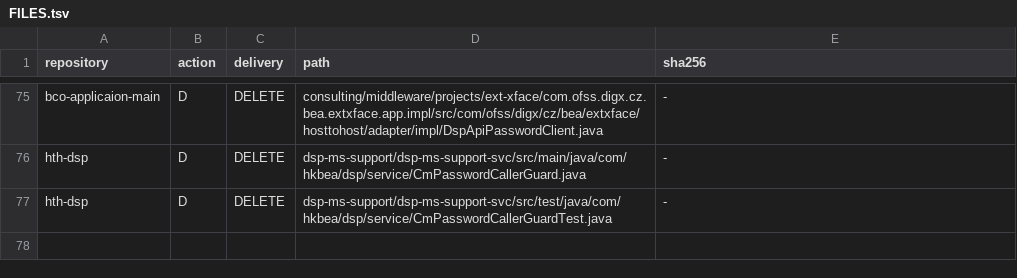
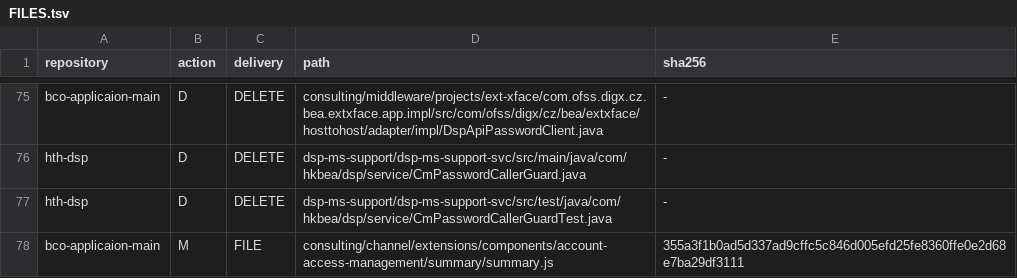
Before and after one commit to BEA-WilliamWu/mcdp-h5-demo-int, a TSV file: init/FILES.tsv, drawn as a sheet; only a part is shown, gaps mark what is left out.

Commit message:
chore(hth): sync account access summary to init

```diff
--- a/init/FILES.tsv
+++ b/init/FILES.tsv
@@ -77 +77,2 @@ hth-dsp	D	DELETE	dsp-ms-support/dsp-ms-support-svc/src/main/java/com/hkbea/dsp/s
 hth-dsp	D	DELETE	dsp-ms-support/dsp-ms-support-svc/src/test/java/com/hkbea/dsp/service/CmPasswordCallerGuardTest.java	-
+bco-applicaion-main	M	FILE	consulting/channel/extensions/components/account-access-management/summary/summary.js	355a3f1b0ad5d337ad9cffc5c846d005efd25fe8360ffe0e2d68e7ba29df3111
```
Also changed, not shown: 5 other files.
